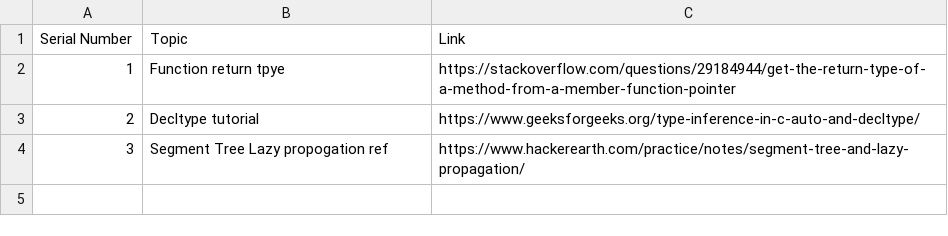
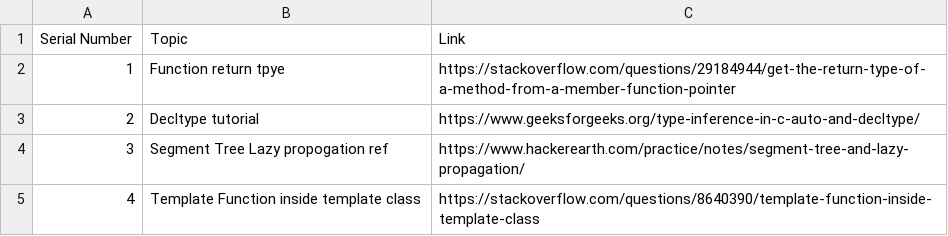
Before and after one commit to tanishqvyas/generic_segment_tree, a CSV file: references.csv, drawn as a sheet.

```diff
--- a/references.csv
+++ b/references.csv
@@ -4 +4,2 @@ Serial Number, Topic, Link
 3, Segment Tree Lazy propogation ref ,https://www.hackerearth.com/practice/notes/segment-tree-and-lazy-propagation/
+4, Template Function inside template class , https://stackoverflow.com/questions/8640390/template-function-inside-template-class
```
Also changed, not shown: 5 other files.
